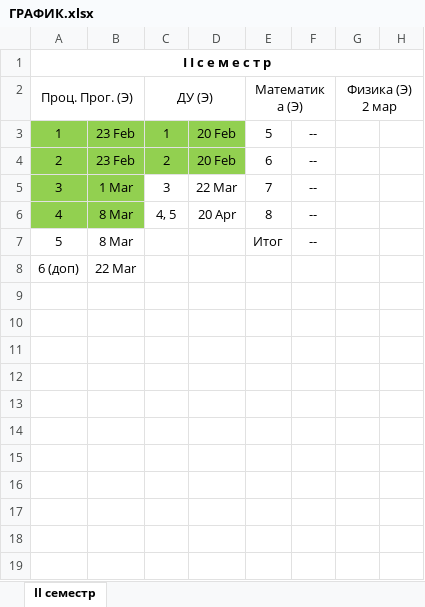
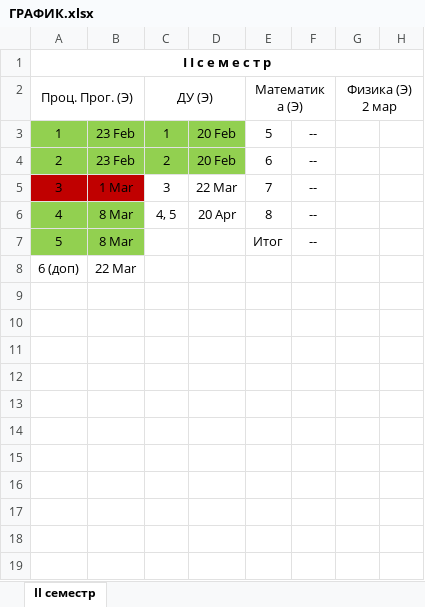
Before and after one commit to Ksorz/Poly, an Excel workbook: ГРАФИК.xlsx, sheet II семестр, drawn as a sheet; only a part is shown; values as stored, in another font and other column widths than the file's, no borders; the diff names each change by its address in the sheet, - before the commit and + after, or states it on an @@ line.

```diff
--- a/ГРАФИК.xlsx (sheet II семестр)
+++ b/ГРАФИК.xlsx (sheet II семестр)
-A5:B5 fill: #92D050
+A5:B5 fill: #C00000
-A7:B7 fill: none
+A7:B7 fill: #92D050
```
Also changed, not shown: 1 other file.
